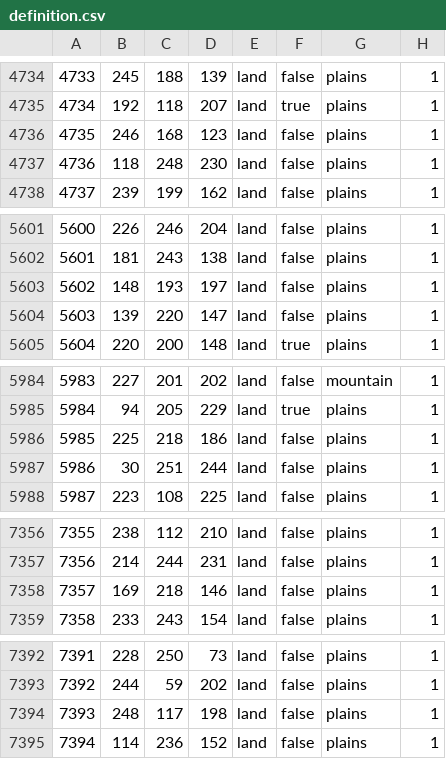
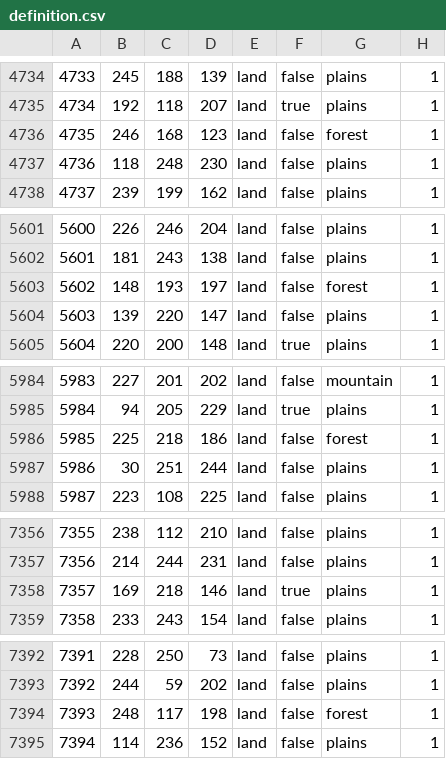
Before and after one commit to Choo-Choo-Oreo/aNCFO_cco, a CSV file: map/definition.csv, drawn as a sheet; only a part is shown, gaps mark what is left out; the diff covers the shown part only.

```diff
--- a/map/definition.csv
+++ b/map/definition.csv
@@ -4735,3 +4735,3 @@
 4734;192;118;207;land;true;plains;1
-4735;246;168;123;land;false;plains;1
+4735;246;168;123;land;false;forest;1
 4736;118;248;230;land;false;plains;1
@@ -5602,3 +5602,3 @@
 5601;181;243;138;land;false;plains;1
-5602;148;193;197;land;false;plains;1
+5602;148;193;197;land;false;forest;1
 5603;139;220;147;land;false;plains;1
@@ -5985,3 +5985,3 @@
 5984;94;205;229;land;true;plains;1
-5985;225;218;186;land;false;plains;1
+5985;225;218;186;land;false;forest;1
 5986;30;251;244;land;false;plains;1
@@ -7357,3 +7357,3 @@
 7356;214;244;231;land;false;plains;1
-7357;169;218;146;land;false;plains;1
+7357;169;218;146;land;true;plains;1
 7358;233;243;154;land;false;plains;1
@@ -7393,3 +7393,3 @@
 7392;244;59;202;land;false;plains;1
-7393;248;117;198;land;false;plains;1
+7393;248;117;198;land;false;forest;1
 7394;114;236;152;land;false;plains;1
```
Also changed, not shown: 21 edited cells elsewhere in this file, 36 other files.
